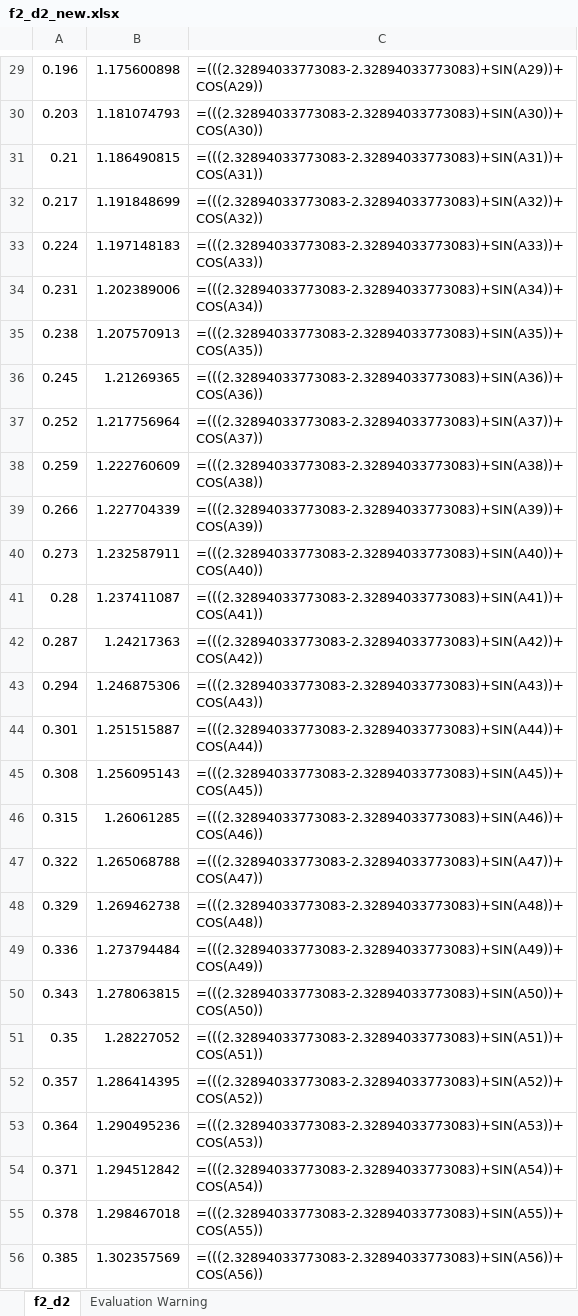
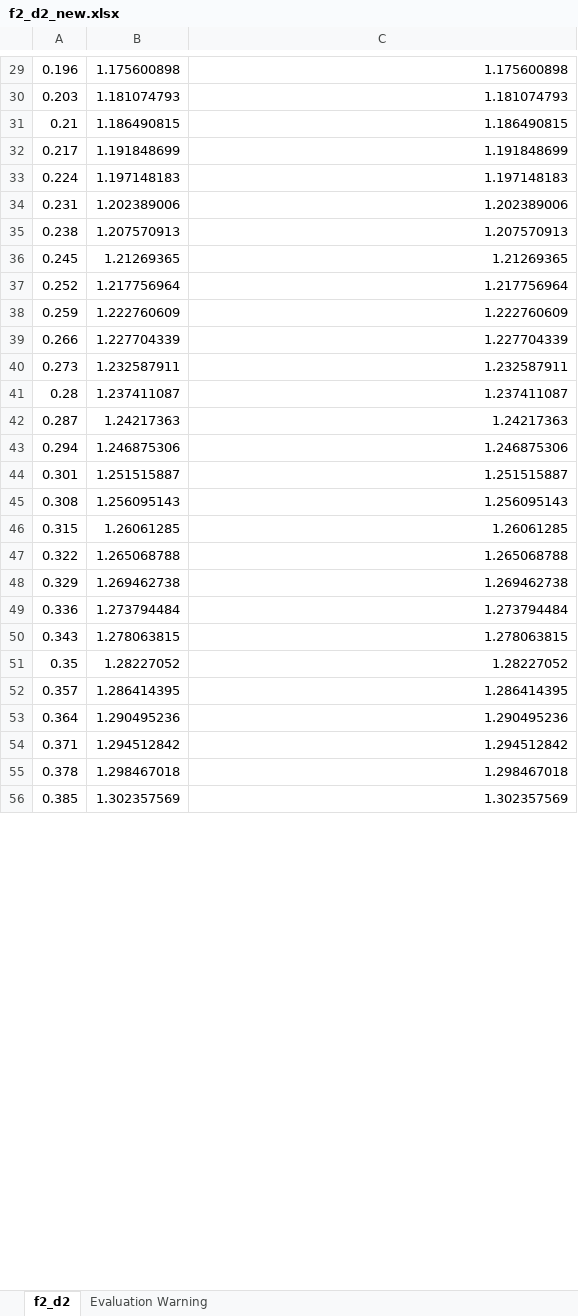
Before and after one commit to CaIiguIa/NeoGP, an Excel workbook: src/main/resources/outputs/f2_d2_new.xlsx, sheet f2_d2, drawn as a sheet; only a part is shown, gaps mark what is left out; values as stored, in another font and other column widths than the file's, no borders; formulas without a stored value are shown as written; charts and pictures not drawn; the diff covers the shown part only; the diff names each change by its address in the sheet, - before the commit and + after, or states it on an @@ line.

```diff
--- a/src/main/resources/outputs/f2_d2_new.xlsx (sheet f2_d2)
+++ b/src/main/resources/outputs/f2_d2_new.xlsx (sheet f2_d2)
-C29: =(((2.32894033773083-2.32894033773083)+SIN(A29))+COS(A29))
+C29: 1.175600898
-C30: =(((2.32894033773083-2.32894033773083)+SIN(A30))+COS(A30))
+C30: 1.181074793
-C31: =(((2.32894033773083-2.32894033773083)+SIN(A31))+COS(A31))
+C31: 1.186490815
-C32: =(((2.32894033773083-2.32894033773083)+SIN(A32))+COS(A32))
+C32: 1.191848699
-C33: =(((2.32894033773083-2.32894033773083)+SIN(A33))+COS(A33))
+C33: 1.197148183
-C34: =(((2.32894033773083-2.32894033773083)+SIN(A34))+COS(A34))
+C34: 1.202389006
-C35: =(((2.32894033773083-2.32894033773083)+SIN(A35))+COS(A35))
+C35: 1.207570913
-C36: =(((2.32894033773083-2.32894033773083)+SIN(A36))+COS(A36))
+C36: 1.21269365
-C37: =(((2.32894033773083-2.32894033773083)+SIN(A37))+COS(A37))
+C37: 1.217756964
-C38: =(((2.32894033773083-2.32894033773083)+SIN(A38))+COS(A38))
+C38: 1.222760609
-C39: =(((2.32894033773083-2.32894033773083)+SIN(A39))+COS(A39))
+C39: 1.227704339
-C40: =(((2.32894033773083-2.32894033773083)+SIN(A40))+COS(A40))
+C40: 1.232587911
-C41: =(((2.32894033773083-2.32894033773083)+SIN(A41))+COS(A41))
+C41: 1.237411087
-C42: =(((2.32894033773083-2.32894033773083)+SIN(A42))+COS(A42))
+C42: 1.24217363
-C43: =(((2.32894033773083-2.32894033773083)+SIN(A43))+COS(A43))
+C43: 1.246875306
-C44: =(((2.32894033773083-2.32894033773083)+SIN(A44))+COS(A44))
+C44: 1.251515887
-C45: =(((2.32894033773083-2.32894033773083)+SIN(A45))+COS(A45))
+C45: 1.256095143
-C46: =(((2.32894033773083-2.32894033773083)+SIN(A46))+COS(A46))
+C46: 1.26061285
-C47: =(((2.32894033773083-2.32894033773083)+SIN(A47))+COS(A47))
+C47: 1.265068788
-C48: =(((2.32894033773083-2.32894033773083)+SIN(A48))+COS(A48))
+C48: 1.269462738
-C49: =(((2.32894033773083-2.32894033773083)+SIN(A49))+COS(A49))
+C49: 1.273794484
-C50: =(((2.32894033773083-2.32894033773083)+SIN(A50))+COS(A50))
+C50: 1.278063815
-C51: =(((2.32894033773083-2.32894033773083)+SIN(A51))+COS(A51))
+C51: 1.28227052
-C52: =(((2.32894033773083-2.32894033773083)+SIN(A52))+COS(A52))
+C52: 1.286414395
-C53: =(((2.32894033773083-2.32894033773083)+SIN(A53))+COS(A53))
+C53: 1.290495236
-C54: =(((2.32894033773083-2.32894033773083)+SIN(A54))+COS(A54))
+C54: 1.294512842
-C55: =(((2.32894033773083-2.32894033773083)+SIN(A55))+COS(A55))
+C55: 1.298467018
-C56: =(((2.32894033773083-2.32894033773083)+SIN(A56))+COS(A56))
+C56: 1.302357569
```
Also changed, not shown: 972 edited cells elsewhere in this sheet, charts or pictures, src/main/resources/outputs/f5_d1_new.xlsx, src/main/resources/outputs/f5_d2_new.xlsx, 15 other files.
